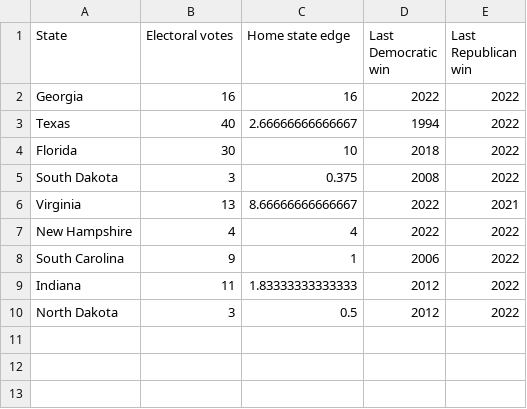
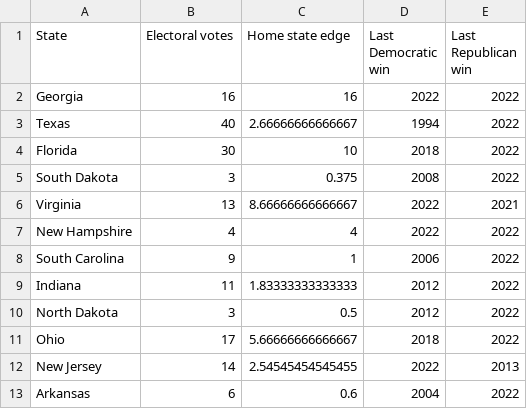
Before and after one commit to tmcintee/electability_2024, a CSV file: swing.csv, drawn as a sheet.

```diff
--- a/swing.csv
+++ b/swing.csv
@@ -10 +10,4 @@ Indiana,11,1.83333333333333,2012,2022
 North Dakota,3,0.5,2012,2022
+Ohio,17,5.66666666666667,2018,2022
+New Jersey,14,2.54545454545455,2022,2013
+Arkansas,6,0.6,2004,2022
```
Also changed, not shown: Head2Head.csv, summary.csv, 7 other files.
